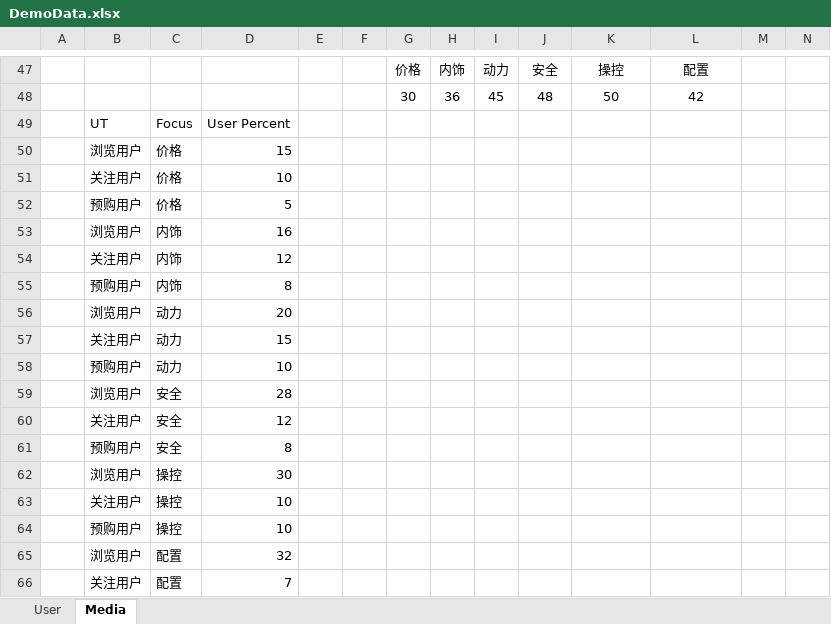
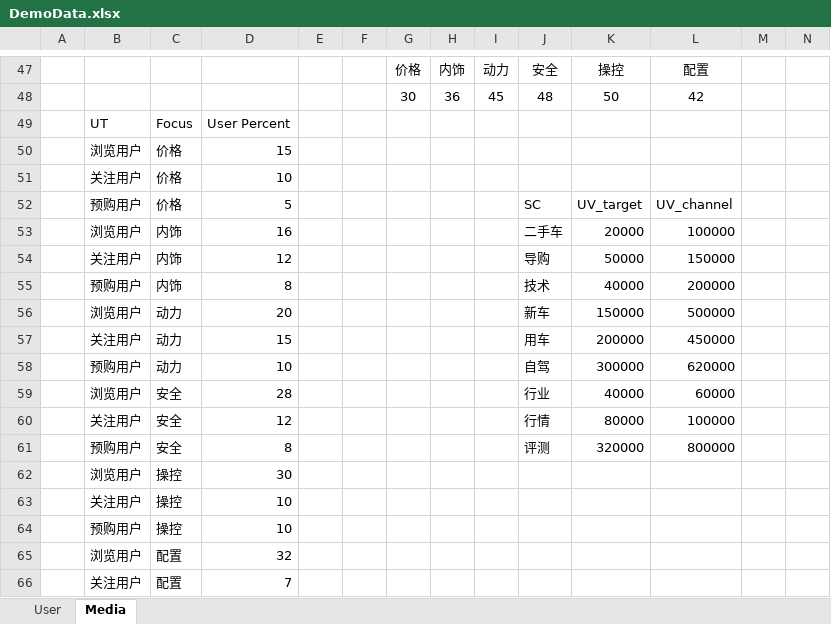
Before and after one commit to orinbai/personas, an Excel workbook: data/DemoData.xlsx, sheet Media, drawn as a sheet; only a part is shown, gaps mark what is left out; values as stored, in another font and other column widths than the file's, no borders; the diff names each change by its address in the sheet, - before the commit and + after, or states it on an @@ line.

```diff
--- a/data/DemoData.xlsx (sheet Media)
+++ b/data/DemoData.xlsx (sheet Media)
-J52: (empty)
+J52: SC
-K52: (empty)
+K52: UV_target
-L52: (empty)
+L52: UV_channel
-J53: (empty)
+J53: 二手车
-K53: (empty)
+K53: 20000
-L53: (empty)
+L53: 100000
-J54: (empty)
+J54: 导购
-K54: (empty)
+K54: 50000
-L54: (empty)
+L54: 150000
-J55: (empty)
+J55: 技术
-K55: (empty)
+K55: 40000
-L55: (empty)
+L55: 200000
-J56: (empty)
+J56: 新车
-K56: (empty)
+K56: 150000
-L56: (empty)
+L56: 500000
-J57: (empty)
+J57: 用车
-K57: (empty)
+K57: 200000
-L57: (empty)
+L57: 450000
-J58: (empty)
+J58: 自驾
-K58: (empty)
+K58: 300000
-L58: (empty)
+L58: 620000
-J59: (empty)
+J59: 行业
-K59: (empty)
+K59: 40000
-L59: (empty)
+L59: 60000
-J60: (empty)
+J60: 行情
-K60: (empty)
+K60: 80000
-L60: (empty)
+L60: 100000
-J61: (empty)
+J61: 评测
-K61: (empty)
+K61: 320000
-L61: (empty)
+L61: 800000
```
Also changed, not shown: 3 other files.
